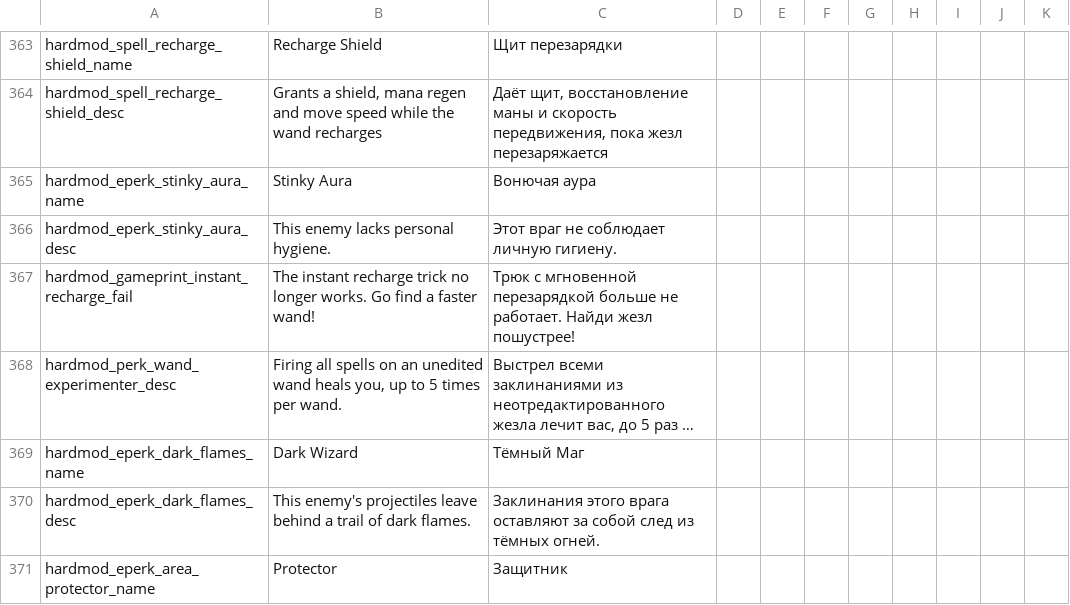
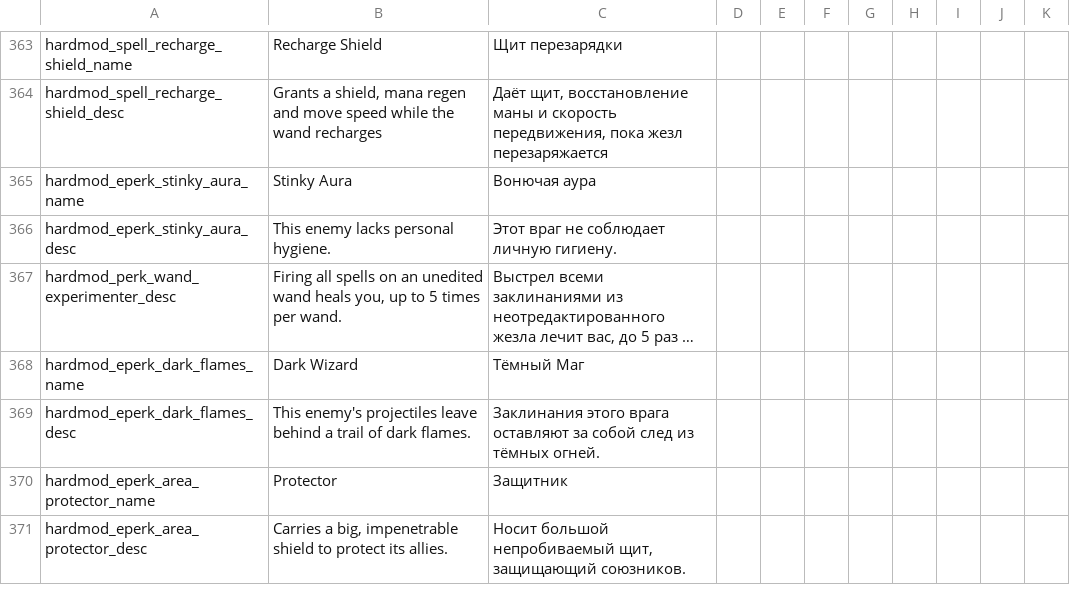
Before and after one commit to lamia-zamia/noita.hardmod, a CSV file: files/translations/standard.csv, drawn as a sheet; only a part is shown, gaps mark what is left out; the shorter side is filled out with more unchanged rows; long unchanged cells end in …; the diff names each change by its address in the sheet, - before the commit and + after, or states it on an @@ line.

```diff
--- a/files/translations/standard.csv
+++ b/files/translations/standard.csv
-row 367: hardmod_gameprint_instant_recharge_fail | The instant recharge trick no longer works. Go find a faster wand! | Трюк с мгновенной перезарядкой больше не работает. Найди жезл пошустрее!
```
Also changed, not shown: files/translations/core.csv, 4 other files.
